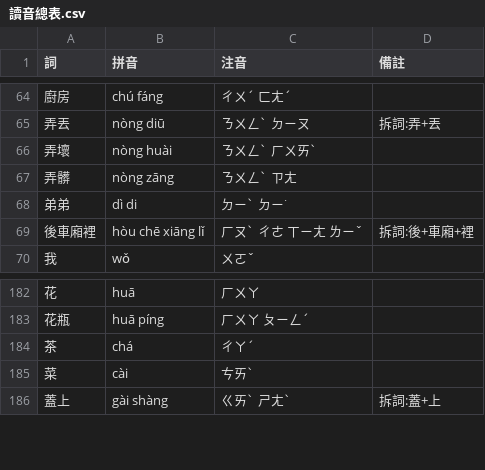
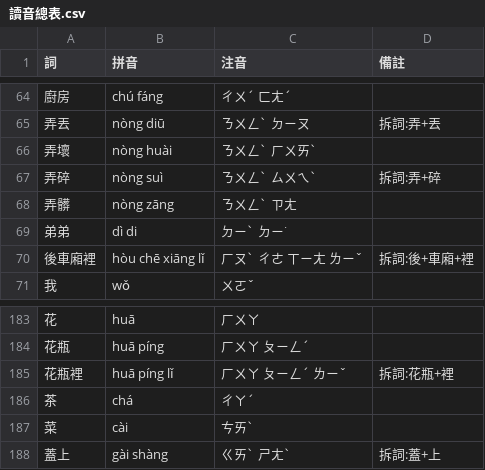
Before and after one commit to wangchiapin/practica-de-ba-oracion, a CSV file: docs/讀音總表.csv, drawn as a sheet; only a part is shown, gaps mark what is left out; the diff names each change by its address in the sheet, - before the commit and + after, or states it on an @@ line.

```diff
--- a/docs/讀音總表.csv
+++ b/docs/讀音總表.csv
+row 67: 弄碎 | nòng suì | ㄋㄨㄥˋ ㄙㄨㄟˋ | 拆詞:弄+碎
+row 185: 花瓶裡 | huā píng lǐ | ㄏㄨㄚ ㄆㄧㄥˊ ㄌㄧˇ | 拆詞:花瓶+裡
```
Also changed, not shown: 4 other files.
